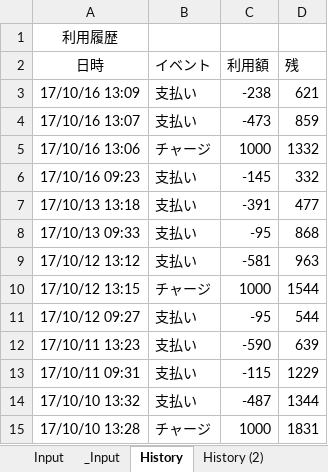
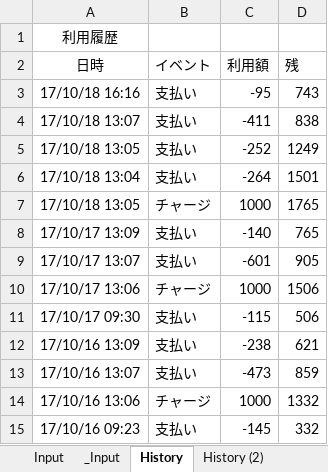
Before and after one commit to johnfcoltrane/CardHistory, an Excel workbook: EDY使用履歴.xlsm, sheet History, drawn as a sheet; only a part is shown; the shorter side is filled out with more unchanged rows; values as stored, in another font and other column widths than the file's, no borders; the diff names each change by its address in the sheet, - before the commit and + after, or states it on an @@ line.

```diff
--- a/EDY使用履歴.xlsm (sheet History)
+++ b/EDY使用履歴.xlsm (sheet History)
+row 3: 17/10/18 16:16 | 支払い | -95 | 743
+row 4: 17/10/18 13:07 | 支払い | -411 | 838
+row 5: 17/10/18 13:05 | 支払い | -252 | 1249
+row 6: 17/10/18 13:04 | 支払い | -264 | 1501
+row 7: 17/10/18 13:05 | チャージ | 1000 | 1765
+row 8: 17/10/17 13:09 | 支払い | -140 | 765
+row 9: 17/10/17 13:07 | 支払い | -601 | 905
+row 10: 17/10/17 13:06 | チャージ | 1000 | 1506
+row 11: 17/10/17 09:30 | 支払い | -115 | 506
```
Also changed, not shown: sheet _Input, sheet Input, 1 other file.
